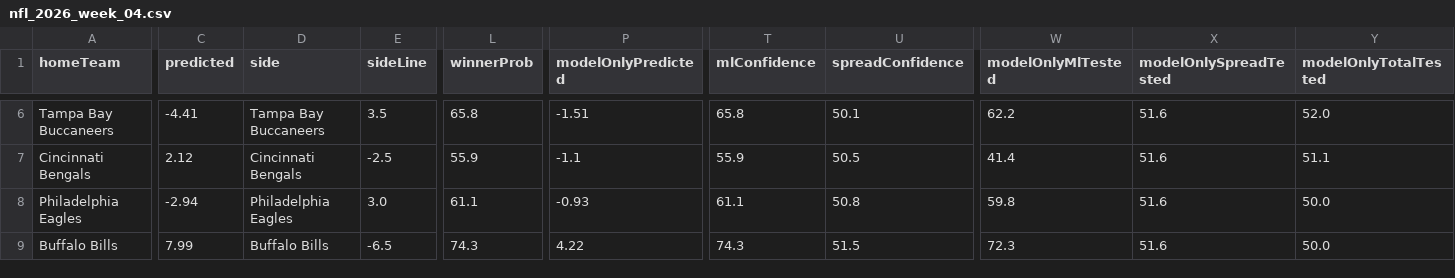
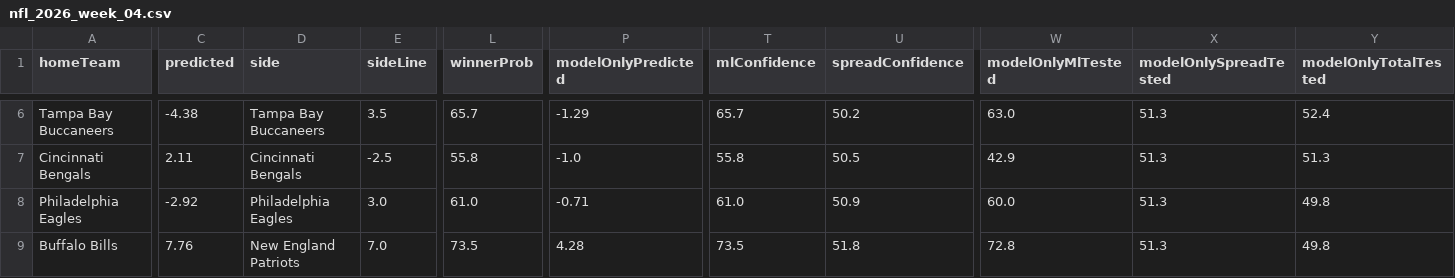
Before and after one commit to CarsonBillig/football-model, a CSV file: docs/history/nfl_2026_week_04.csv, drawn as a sheet; only a part is shown, gaps mark what is left out; the diff covers the shown part only; the diff names each change by its address in the sheet, - before the commit and + after, or states it on an @@ line.

```diff
--- a/docs/history/nfl_2026_week_04.csv
+++ b/docs/history/nfl_2026_week_04.csv
-C6 (predicted): -4.41
+C6 (predicted): -4.38
-L6 (winnerProb): 65.8
+L6 (winnerProb): 65.7
-P6 (modelOnlyPredicted): -1.51
+P6 (modelOnlyPredicted): -1.29
-T6 (mlConfidence): 65.8
+T6 (mlConfidence): 65.7
-U6 (spreadConfidence): 50.1
+U6 (spreadConfidence): 50.2
-W6 (modelOnlyMlTested): 62.2
+W6 (modelOnlyMlTested): 63.0
-X6:X9 (modelOnlySpreadTested): 51.6
+X6:X9 (modelOnlySpreadTested): 51.3
-Y6 (modelOnlyTotalTested): 52.0
+Y6 (modelOnlyTotalTested): 52.4
-C7 (predicted): 2.12
+C7 (predicted): 2.11
-L7 (winnerProb): 55.9
+L7 (winnerProb): 55.8
-P7 (modelOnlyPredicted): -1.1
+P7 (modelOnlyPredicted): -1.0
-T7 (mlConfidence): 55.9
+T7 (mlConfidence): 55.8
-W7 (modelOnlyMlTested): 41.4
+W7 (modelOnlyMlTested): 42.9
-Y7 (modelOnlyTotalTested): 51.1
+Y7 (modelOnlyTotalTested): 51.3
-C8 (predicted): -2.94
+C8 (predicted): -2.92
-L8 (winnerProb): 61.1
+L8 (winnerProb): 61.0
-P8 (modelOnlyPredicted): -0.93
+P8 (modelOnlyPredicted): -0.71
-T8 (mlConfidence): 61.1
+T8 (mlConfidence): 61.0
-U8 (spreadConfidence): 50.8
+U8 (spreadConfidence): 50.9
-W8 (modelOnlyMlTested): 59.8
+W8 (modelOnlyMlTested): 60.0
-Y8:Y9 (modelOnlyTotalTested): 50.0
+Y8:Y9 (modelOnlyTotalTested): 49.8
-C9 (predicted): 7.99
+C9 (predicted): 7.76
-D9 (side): Buffalo Bills
+D9 (side): New England Patriots
-E9 (sideLine): -6.5
+E9 (sideLine): 7.0
-L9 (winnerProb): 74.3
+L9 (winnerProb): 73.5
-P9 (modelOnlyPredicted): 4.22
+P9 (modelOnlyPredicted): 4.28
-T9 (mlConfidence): 74.3
+T9 (mlConfidence): 73.5
-U9 (spreadConfidence): 51.5
+U9 (spreadConfidence): 51.8
-W9 (modelOnlyMlTested): 72.3
+W9 (modelOnlyMlTested): 72.8
```
Also changed, not shown: 78 edited cells elsewhere in this file, docs/history/cfb_2026_week_05.csv, output/cfb/ledger.csv, 46 other files.
